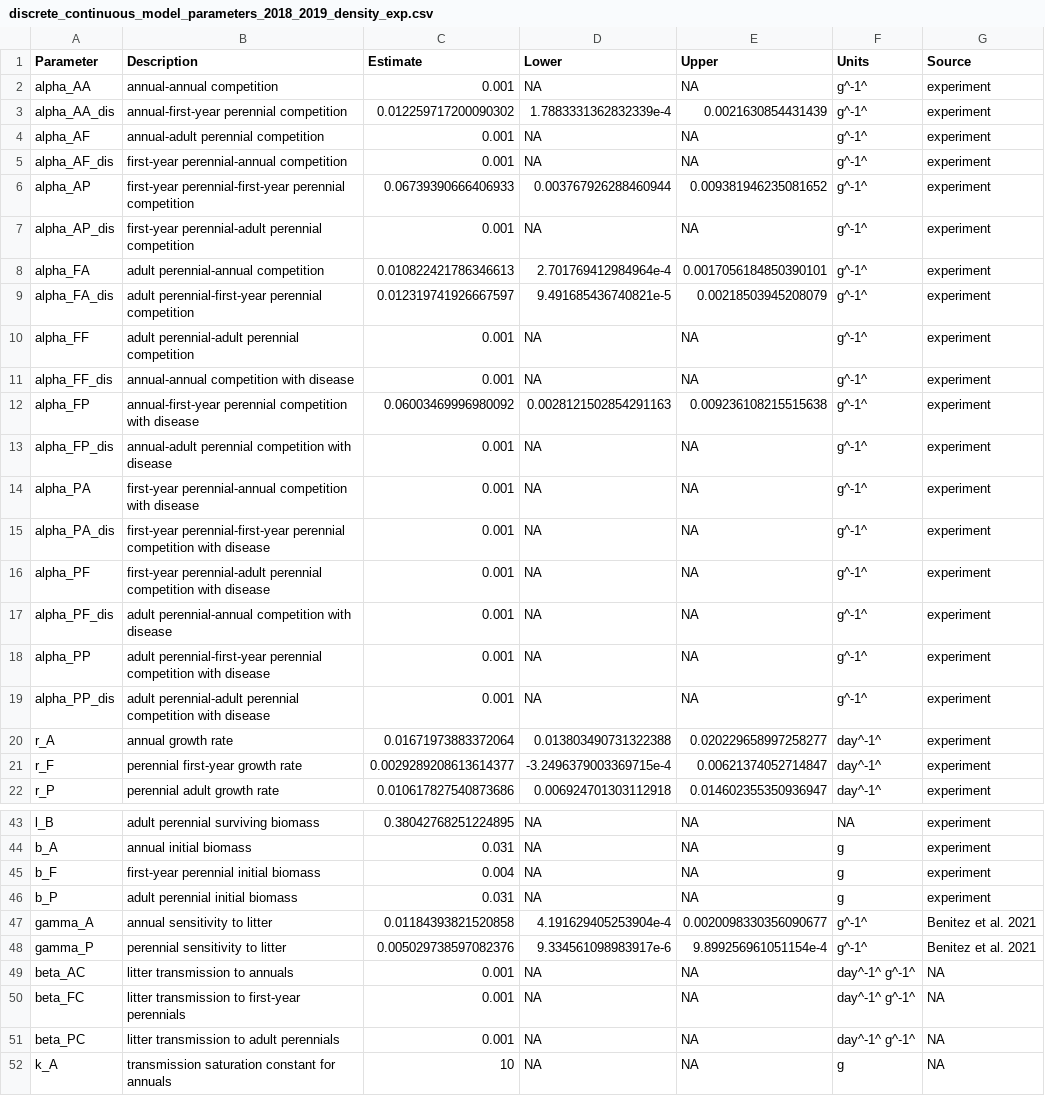
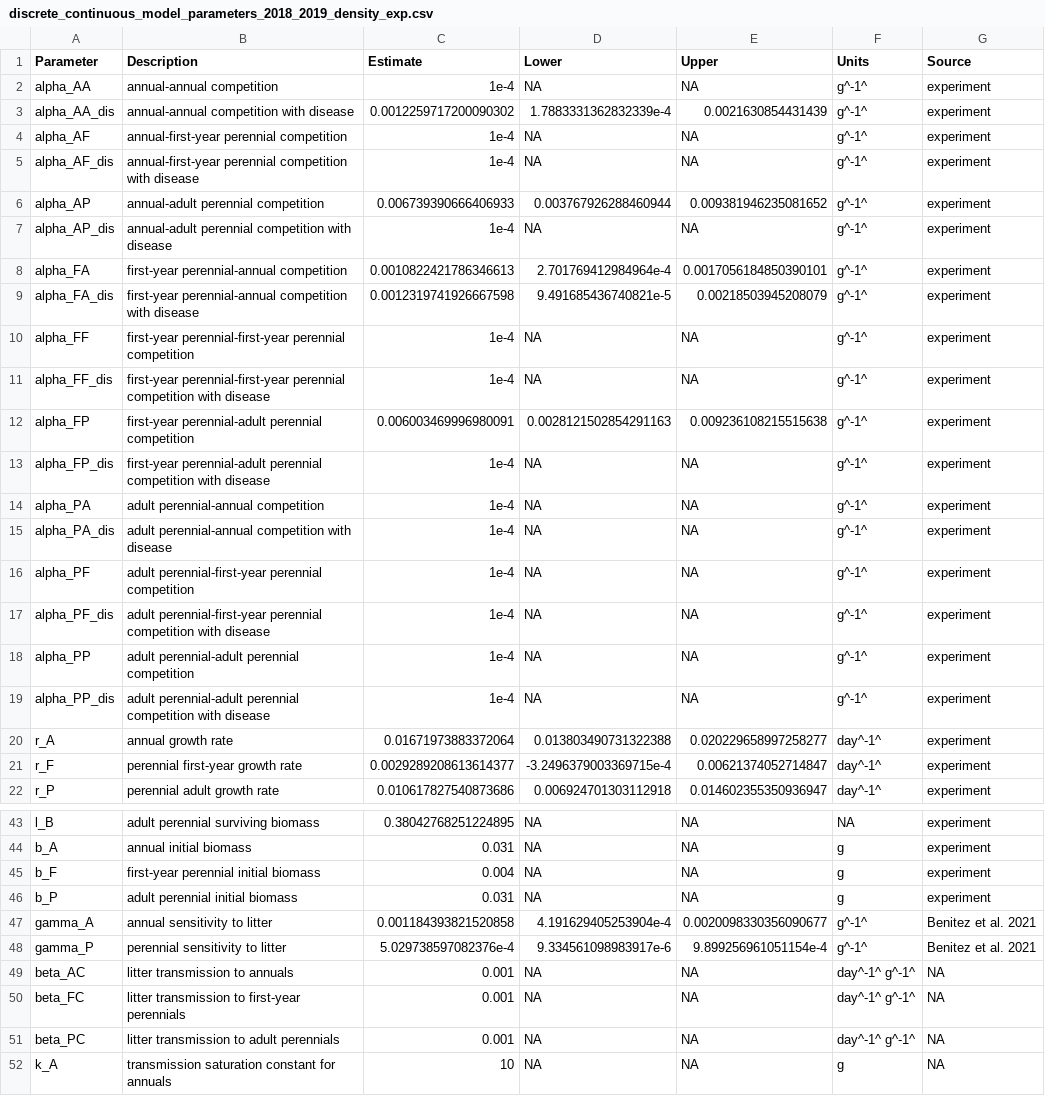
Before and after one commit to aekendig/microstegium-bipolaris, a CSV file: output/discrete_continuous_model_parameters_2018_2019_density_exp.csv, drawn as a sheet; only a part is shown, gaps mark what is left out.

Commit message:
simulate long-term dynamics over competition and survival values

```diff
--- a/output/discrete_continuous_model_parameters_2018_2019_density_exp.csv
+++ b/output/discrete_continuous_model_parameters_2018_2019_density_exp.csv
@@ -1,20 +1,20 @@
 Parameter,Description,Estimate,Lower,Upper,Units,Source
-alpha_AA,annual-annual competition,0.001,NA,NA,g^-1^,experiment
-alpha_AA_dis,annual-first-year perennial competition,0.012259717200090302,1.7883331362832339e-4,0.0021630854431439,g^-1^,experiment
-alpha_AF,annual-adult perennial competition,0.001,NA,NA,g^-1^,experiment
-alpha_AF_dis,first-year perennial-annual competition,0.001,NA,NA,g^-1^,experiment
-alpha_AP,first-year perennial-first-year perennial competition,0.06739390666406933,0.003767926288460944,0.009381946235081652,g^-1^,experiment
-alpha_AP_dis,first-year perennial-adult perennial competition,0.001,NA,NA,g^-1^,experiment
-alpha_FA,adult perennial-annual competition,0.010822421786346613,2.701769412984964e-4,0.0017056184850390101,g^-1^,experiment
-alpha_FA_dis,adult perennial-first-year perennial competition,0.012319741926667597,9.491685436740821e-5,0.00218503945208079,g^-1^,experiment
-alpha_FF,adult perennial-adult perennial competition,0.001,NA,NA,g^-1^,experiment
-alpha_FF_dis,annual-annual competition with disease,0.001,NA,NA,g^-1^,experiment
-alpha_FP,annual-first-year perennial competition with disease,0.06003469996980092,0.0028121502854291163,0.009236108215515638,g^-1^,experiment
-alpha_FP_dis,annual-adult perennial competition with disease,0.001,NA,NA,g^-1^,experiment
-alpha_PA,first-year perennial-annual competition with disease,0.001,NA,NA,g^-1^,experiment
-alpha_PA_dis,first-year perennial-first-year perennial competition with disease,0.001,NA,NA,g^-1^,experiment
-alpha_PF,first-year perennial-adult perennial competition with disease,0.001,NA,NA,g^-1^,experiment
-alpha_PF_dis,adult perennial-annual competition with disease,0.001,NA,NA,g^-1^,experiment
-alpha_PP,adult perennial-first-year perennial competition with disease,0.001,NA,NA,g^-1^,experiment
-alpha_PP_dis,adult perennial-adult perennial competition with disease,0.001,NA,NA,g^-1^,experiment
+alpha_AA,annual-annual competition,1e-4,NA,NA,g^-1^,experiment
+alpha_AA_dis,annual-annual competition with disease,0.0012259717200090302,1.7883331362832339e-4,0.0021630854431439,g^-1^,experiment
+alpha_AF,annual-first-year perennial competition,1e-4,NA,NA,g^-1^,experiment
+alpha_AF_dis,annual-first-year perennial competition with disease,1e-4,NA,NA,g^-1^,experiment
+alpha_AP,annual-adult perennial competition,0.006739390666406933,0.003767926288460944,0.009381946235081652,g^-1^,experiment
+alpha_AP_dis,annual-adult perennial competition with disease,1e-4,NA,NA,g^-1^,experiment
+alpha_FA,first-year perennial-annual competition,0.0010822421786346613,2.701769412984964e-4,0.0017056184850390101,g^-1^,experiment
+alpha_FA_dis,first-year perennial-annual competition with disease,0.0012319741926667598,9.491685436740821e-5,0.00218503945208079,g^-1^,experiment
+alpha_FF,first-year perennial-first-year perennial competition,1e-4,NA,NA,g^-1^,experiment
+alpha_FF_dis,first-year perennial-first-year perennial competition with disease,1e-4,NA,NA,g^-1^,experiment
+alpha_FP,first-year perennial-adult perennial competition,0.006003469996980091,0.0028121502854291163,0.009236108215515638,g^-1^,experiment
+alpha_FP_dis,first-year perennial-adult perennial competition with disease,1e-4,NA,NA,g^-1^,experiment
+alpha_PA,adult perennial-annual competition,1e-4,NA,NA,g^-1^,experiment
+alpha_PA_dis,adult perennial-annual competition with disease,1e-4,NA,NA,g^-1^,experiment
+alpha_PF,adult perennial-first-year perennial competition,1e-4,NA,NA,g^-1^,experiment
+alpha_PF_dis,adult perennial-first-year perennial competition with disease,1e-4,NA,NA,g^-1^,experiment
+alpha_PP,adult perennial-adult perennial competition,1e-4,NA,NA,g^-1^,experiment
+alpha_PP_dis,adult perennial-adult perennial competition with disease,1e-4,NA,NA,g^-1^,experiment
 r_A,annual growth rate,0.01671973883372064,0.013803490731322388,0.020229658997258277,day^-1^,experiment
@@ -46,4 +46,4 @@ b_F,first-year perennial initial biomass,0.004,NA,NA,g,experiment
 b_P,adult perennial initial biomass,0.031,NA,NA,g,experiment
-gamma_A,annual sensitivity to litter,0.01184393821520858,4.191629405253904e-4,0.0020098330356090677,g^-1^,Benitez et al. 2021
-gamma_P,perennial sensitivity to litter,0.005029738597082376,9.334561098983917e-6,9.899256961051154e-4,g^-1^,Benitez et al. 2021
+gamma_A,annual sensitivity to litter,0.001184393821520858,4.191629405253904e-4,0.0020098330356090677,g^-1^,Benitez et al. 2021
+gamma_P,perennial sensitivity to litter,5.029738597082376e-4,9.334561098983917e-6,9.899256961051154e-4,g^-1^,Benitez et al. 2021
 beta_AC,litter transmission to annuals,0.001,NA,NA,day^-1^ g^-1^,"NA"
```
Also changed, not shown: 12 other files.
